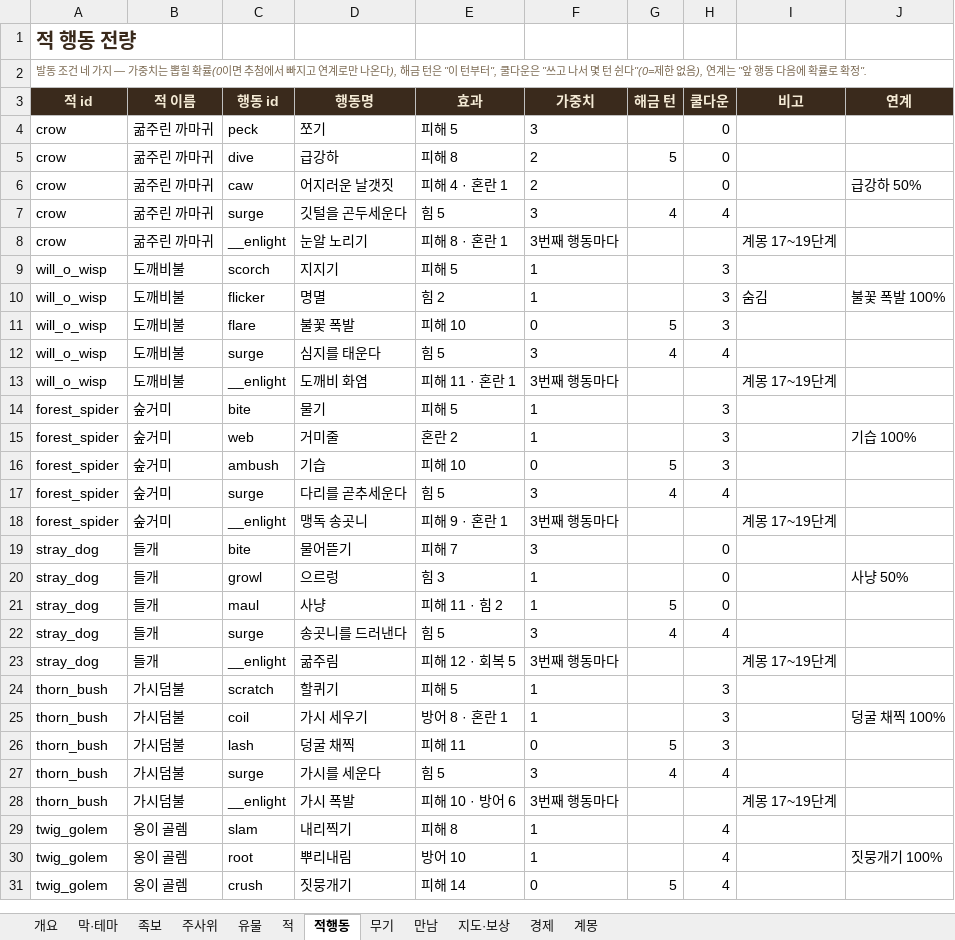
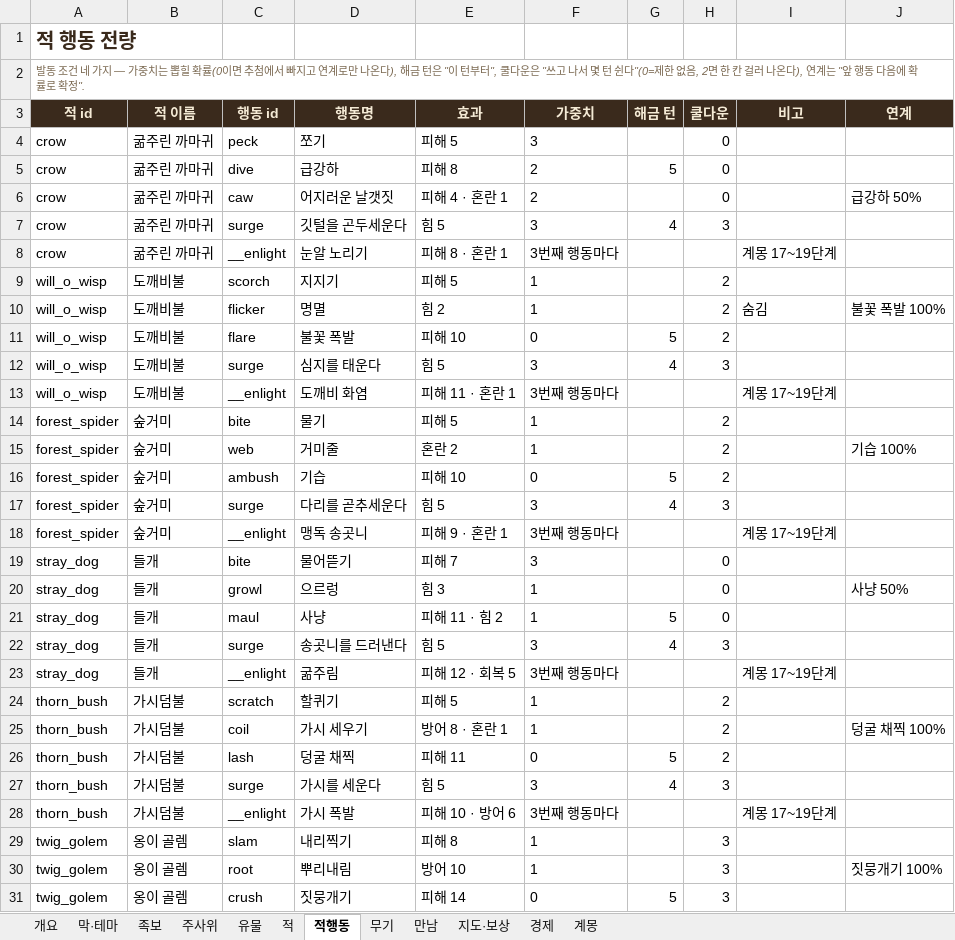
Before and after one commit to sepi-toolbox/Redhood, an Excel workbook: docs/REDHOOD_game_db.xlsx, sheet 적행동, drawn as a sheet; only a part is shown; values as stored, in another font and other column widths than the file's, no borders; the diff covers the shown part only; the diff names each change by its address in the sheet, - before the commit and + after, or states it on an @@ line.

```diff
--- a/docs/REDHOOD_game_db.xlsx (sheet 적행동)
+++ b/docs/REDHOOD_game_db.xlsx (sheet 적행동)
-A2 (적 id): …한 없음), 연계는…
+A2 (적 id): …한 없음, 2면 한 칸 걸러 나온다), 연계는…
-H7 (쿨다운): 4
+H7 (쿨다운): 3
-H9:H11 (쿨다운): 3
+H9:H11 (쿨다운): 2
-H12 (쿨다운): 4
+H12 (쿨다운): 3
-H14:H16 (쿨다운): 3
+H14:H16 (쿨다운): 2
-H17 (쿨다운): 4
+H17 (쿨다운): 3
-H22 (쿨다운): 4
+H22 (쿨다운): 3
-H24:H26 (쿨다운): 3
+H24:H26 (쿨다운): 2
-H27 (쿨다운): 4
+H27 (쿨다운): 3
-H29:H31 (쿨다운): 4
+H29:H31 (쿨다운): 3
```
Also changed, not shown: 132 edited cells elsewhere in this sheet, sheet 개요, 11 other files.
